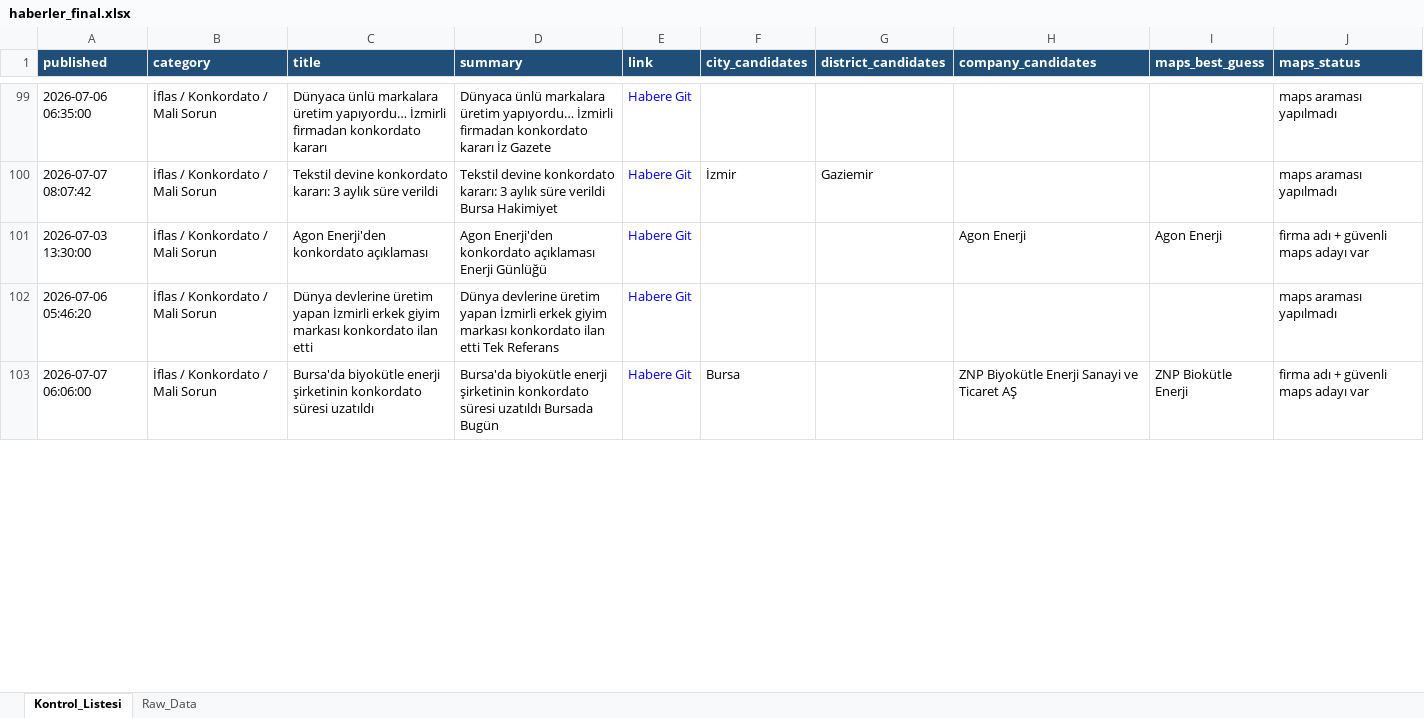
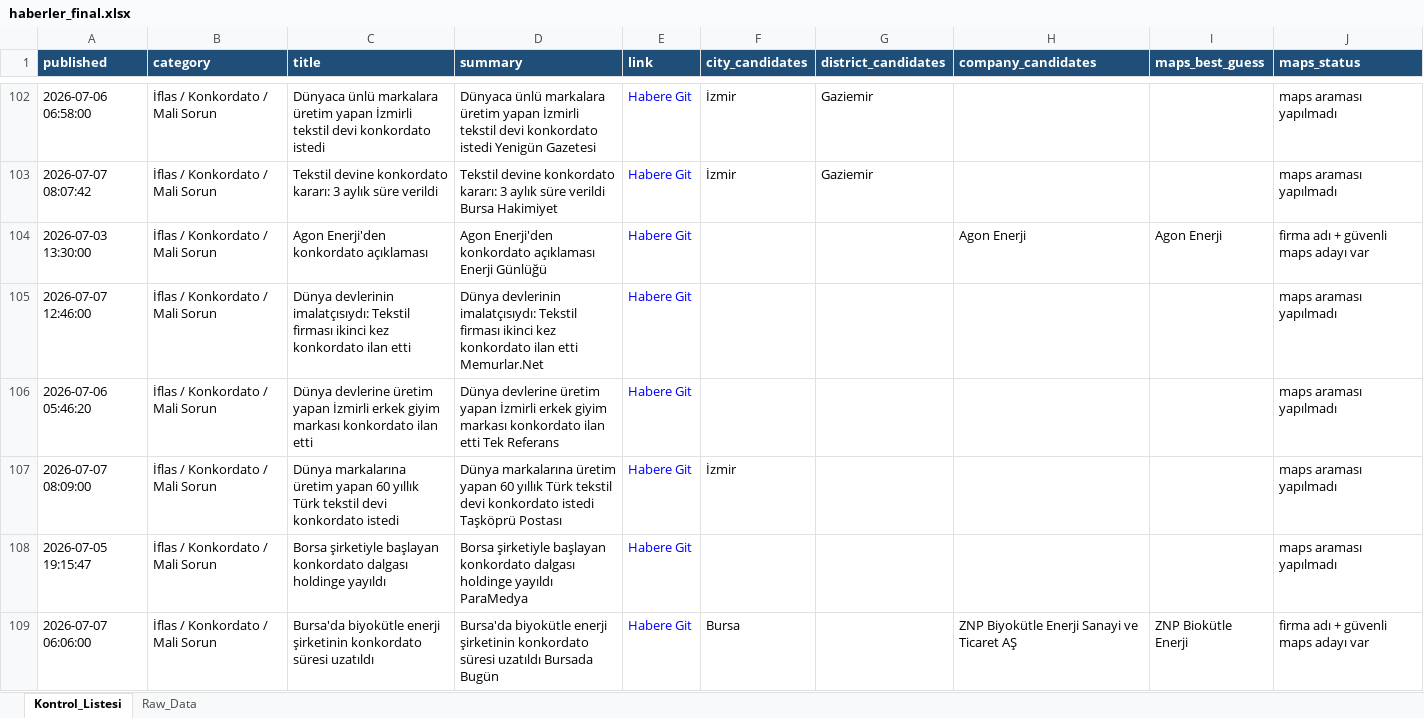
Before and after one commit to MuhammedMustafaSungur/haber-risk-monitor, an Excel workbook: data/haberler_final.xlsx, sheet Kontrol_Listesi, drawn as a sheet; only a part is shown, gaps mark what is left out; values as stored, in another font and other column widths than the file's, no borders; addresses are those after the commit; the diff covers the shown part only; the diff names each change by its address in the sheet, - before the commit and + after, or states it on an @@ line.

```diff
--- a/data/haberler_final.xlsx (sheet Kontrol_Listesi)
+++ b/data/haberler_final.xlsx (sheet Kontrol_Listesi)
-A102 (published): 2026-07-06 06:35:00
+A102 (published): 2026-07-06 06:58:00
-C102 (title): …markalara üretim yapıyordu… İzmirli firmadan konkordato kararı
+C102 (title): …markalara üretim yapan İzmirli tekstil devi konkordato istedi
-D102 (summary): …markalara üretim yapıyordu… İzmirli firmadan konkordato kararı İz Gazete
+D102 (summary): …markalara üretim yapan İzmirli tekstil devi konkordato istedi Yenigün Gazetesi
-F102 (city_candidates): (empty)
+F102 (city_candidates): İzmir
-G102 (district_candidates): (empty)
+G102 (district_candidates): Gaziemir
+row 105: 2026-07-07 12:46:00 | İflas / Konkordato / Mali Sorun | Dünya devlerinin imalatçısıydı: Tekstil firması ikinci kez konkordato ilan etti | Dünya devlerinin imalatçısıydı: Tekstil firması ikinci kez konkordato ilan etti Memurlar.Net | Habere Git |  |  |  |  | maps araması yapılmadı
+row 107: 2026-07-07 08:09:00 | İflas / Konkordato / Mali Sorun | Dünya markalarına üretim yapan 60 yıllık Türk tekstil devi konkordato istedi | Dünya markalarına üretim yapan 60 yıllık Türk tekstil devi konkordato istedi Taşköprü Postası | Habere Git | İzmir |  |  |  | maps araması yapılmadı
@@ row 105 moved to row 108: 2026-07-05 19:15:47 @@
```
Also changed, not shown: 23 added rows, 29 removed rows, 13 moved rows and 67 edited cells elsewhere in this sheet, sheet Raw_Data, 1 other file.
